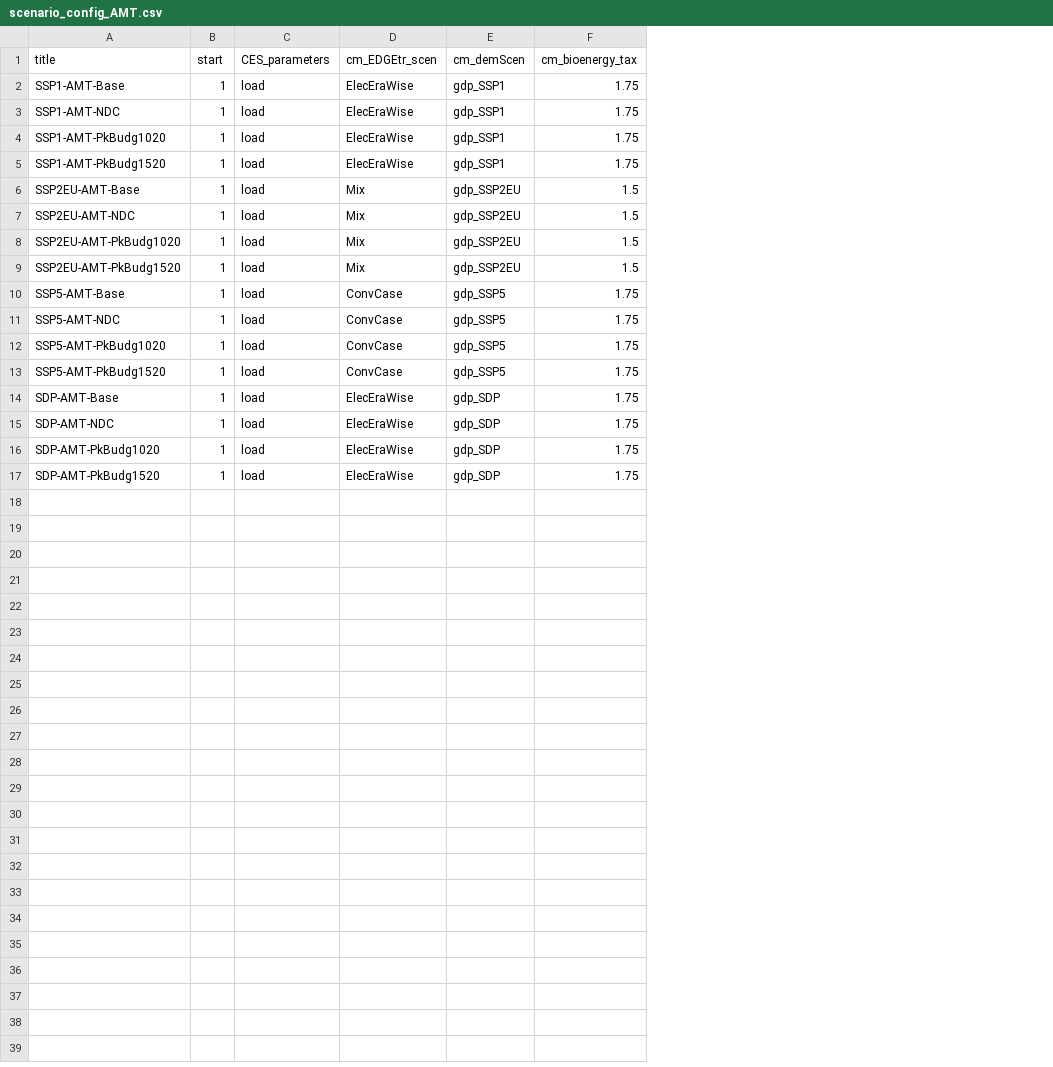
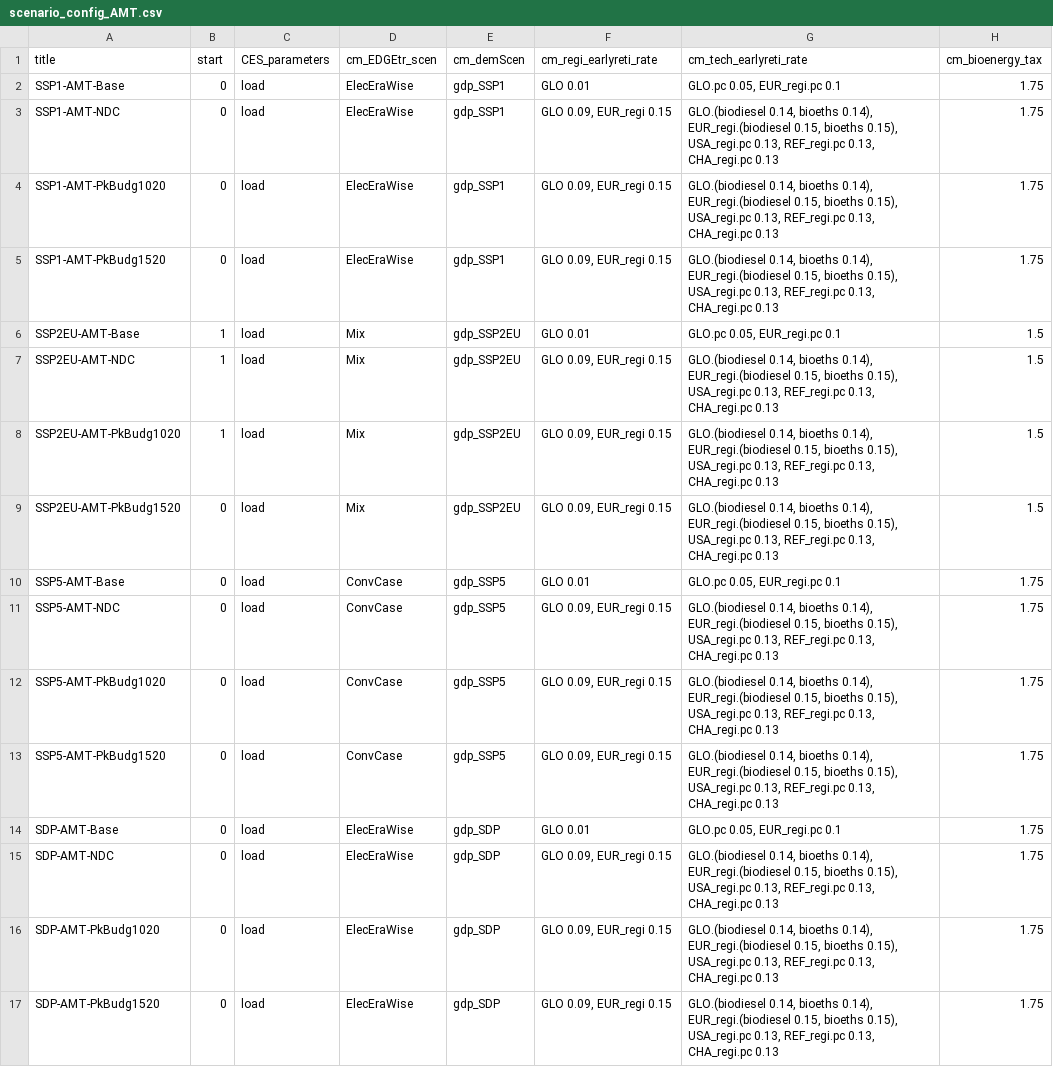
Before and after one commit to remindmodel/remind, a CSV file: config/scenario_config_AMT.csv, drawn as a sheet; only a part is shown; the diff names each change by its address in the sheet, - before the commit and + after, or states it on an @@ line.

```diff
--- a/config/scenario_config_AMT.csv
+++ b/config/scenario_config_AMT.csv
+column F (cm_regi_earlyreti_rate), rows 2-17: GLO 0.01 | GLO 0.09, EUR_regi 0.15 | GLO 0.09, EUR_regi 0.15 | GLO 0.09, EUR_regi 0.15 | GLO 0.01 | GLO 0.09, EUR_regi 0.15 | GLO 0.09, EUR_regi 0.15 | GLO 0.09, EUR_regi 0.15 | GLO 0.01 | GLO 0.09, EUR_regi 0.15 | GLO 0.09, EUR_regi 0.15 | GLO 0.09, EUR_regi 0.15 | GLO 0.01 | GLO 0.09, EUR_regi 0.15 | GLO 0.09, EUR_regi 0.15 | GLO 0.09, EUR_regi 0.15
+column G (cm_tech_earlyreti_rate), rows 2-17: GLO.pc 0.05, EUR_regi.pc 0.1 | GLO.(biodiesel 0.14, bioeths 0.14), EUR_regi.(biodiesel 0.15, bioeths 0.15), USA_regi.pc 0.13, REF_regi.pc 0.13, CHA_regi.pc 0.13 | GLO.(biodiesel 0.14, bioeths 0.14), EUR_regi.(biodiesel 0.15, bioeths 0.15), USA_regi.pc 0.13, REF_regi.pc 0.13, CHA_regi.pc 0.13 | GLO.(biodiesel 0.14, bioeths 0.14), EUR_regi.(biodiesel 0.15, bioeths 0.15), USA_regi.pc 0.13, REF_regi.pc 0.13, CHA_regi.pc 0.13 | GLO.pc 0.05, EUR_regi.pc 0.1 | GLO.(biodiesel 0.14, bioeths 0.14), EUR_regi.(biodiesel 0.15, bioeths 0.15), USA_regi.pc 0.13, REF_regi.pc 0.13, CHA_regi.pc 0.13 | GLO.(biodiesel 0.14, bioeths 0.14), EUR_regi.(biodiesel 0.15, bioeths 0.15), USA_regi.pc 0.13, REF_regi.pc 0.13, CHA_regi.pc 0.13 | GLO.(biodiesel 0.14, bioeths 0.14), EUR_regi.(biodiesel 0.15, bioeths 0.15), USA_regi.pc 0.13, REF_regi.pc 0.13, CHA_regi.pc 0.13 | GLO.pc 0.05, EUR_regi.pc 0.1 | GLO.(biodiesel 0.14, bioeths 0.14), EUR_regi.(biodiesel 0.15, bioeths 0.15), USA_regi.pc 0.13, REF_regi.pc 0.13, CHA_regi.pc 0.13 | GLO.(biodiesel 0.14, bioeths 0.14), EUR_regi.(biodiesel 0.15, bioeths 0.15), USA_regi.pc 0.13, REF_regi.pc 0.13, CHA_regi.pc 0.13 | GLO.(biodiesel 0.14, bioeths 0.14), EUR_regi.(biodiesel 0.15, bioeths 0.15), USA_regi.pc 0.13, REF_regi.pc 0.13, CHA_regi.pc 0.13 | GLO.pc 0.05, EUR_regi.pc 0.1 | GLO.(biodiesel 0.14, bioeths 0.14), EUR_regi.(biodiesel 0.15, bioeths 0.15), USA_regi.pc 0.13, REF_regi.pc 0.13, CHA_regi.pc 0.13 | GLO.(biodiesel 0.14, bioeths 0.14), EUR_regi.(biodiesel 0.15, bioeths 0.15), USA_regi.pc 0.13, REF_regi.pc 0.13, CHA_regi.pc 0.13 | GLO.(biodiesel 0.14, bioeths 0.14), EUR_regi.(biodiesel 0.15, bioeths 0.15), USA_regi.pc 0.13, REF_regi.pc 0.13, CHA_regi.pc 0.13
-B2:B5 (start): 1
+B2:B5 (start): 0
-B9:B17 (start): 1
+B9:B17 (start): 0
```
Also changed, not shown: config/21_regions_EU11/scenario_config_21_EU11_ARIADNE.csv.
